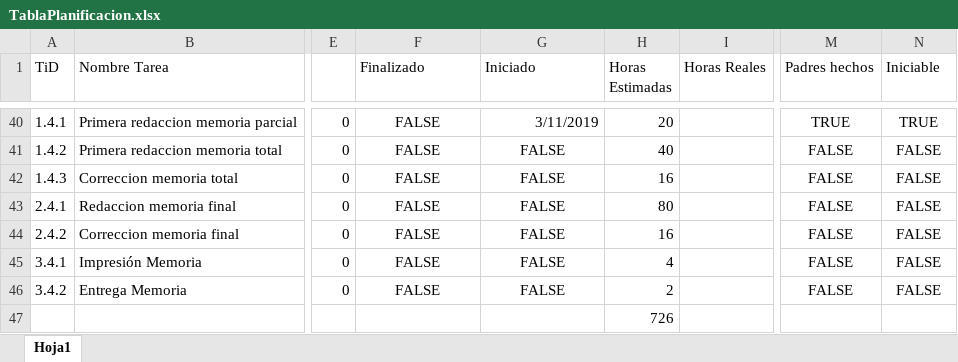
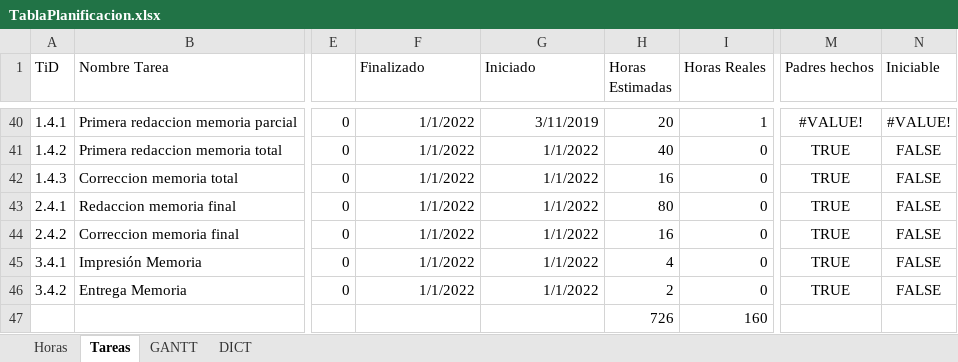
Before and after one commit to torrezno/memoria2019, an Excel workbook: TablaPlanificacion.xlsx, sheet Tareas, drawn as a sheet; only a part is shown, gaps mark what is left out; values as stored, in another font and other column widths than the file's, no borders; the diff covers the shown part only; the diff names each change by its address in the sheet, - before the commit and + after, or states it on an @@ line.

Commit message:
Modificado excel gantt

```diff
--- a/TablaPlanificacion.xlsx (sheet Tareas)
+++ b/TablaPlanificacion.xlsx (sheet Tareas)
-sheet tab: Hoja1
+sheet tab: Tareas
+sheet tab: Horas
+sheet tab: GANTT
+sheet tab: DICT
-F40:F46 (Finalizado): FALSE
+F40:F46 (Finalizado): 1/1/2022
-F40 alignment: center
+F40 alignment: right
-I40 (Horas Reales): (empty)
+I40 (Horas Reales): 1
-M40 (Padres hechos): TRUE
+M40 (Padres hechos): #VALUE!
-N40 (Iniciable): TRUE
+N40 (Iniciable): #VALUE!
-F41:G46 alignment: center
+F41:G46 alignment: right
-G41:G46 (Iniciado): FALSE
+G41:G46 (Iniciado): 1/1/2022
-I41:I46 (Horas Reales): (empty)
+I41:I46 (Horas Reales): 0
-M41:M46 (Padres hechos): FALSE
+M41:M46 (Padres hechos): TRUE
-I47 (Horas Reales): (empty)
+I47 (Horas Reales): 160
```
Also changed, not shown: 133 edited cells and cell formats elsewhere in this sheet, formulas that keep their value.
